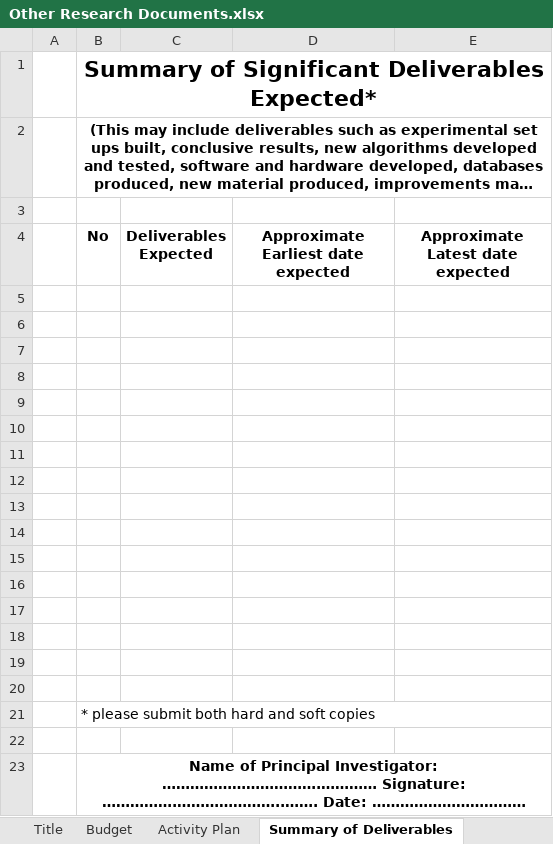
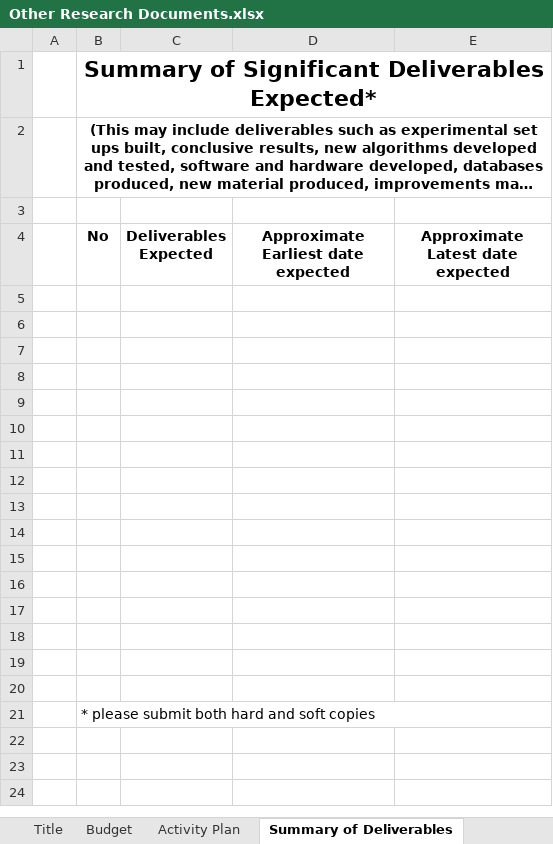
Before and after one commit to IsuruAhinsa/Research-Grant-System-SLIIT, an Excel workbook: public/docs/Other Research Documents.xlsx, sheet Summary of Deliverables, drawn as a sheet; long unchanged cells end in …; values as stored, in another font and other column widths than the file's, no borders; the diff names each change by its address in the sheet, - before the commit and + after, or states it on an @@ line.

Commit message:
Document updated

```diff
--- a/public/docs/Other Research Documents.xlsx (sheet Summary of Deliverables)
+++ b/public/docs/Other Research Documents.xlsx (sheet Summary of Deliverables)
-row 22: (empty)
-row 23:  | Name of Principal Investigator: …………………………….………… Signature: …………….…………………..……. Date: ……………………………
```
Also changed, not shown: 1 other file.
